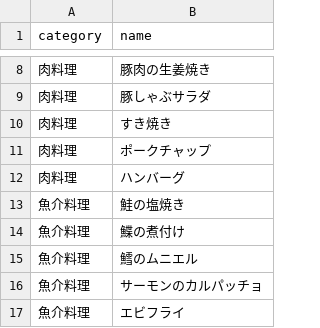
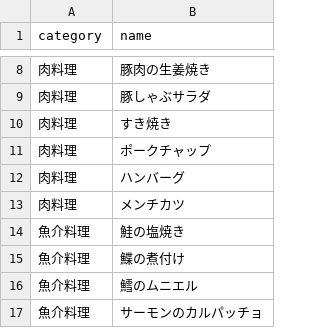
Before and after one commit to koharu26/kondate-roulette, a CSV file: main.csv, drawn as a sheet; only a part is shown, gaps mark what is left out; the shorter side is filled out with more unchanged rows; the diff names each change by its address in the sheet, - before the commit and + after, or states it on an @@ line.

```diff
--- a/main.csv
+++ b/main.csv
+row 13: 肉料理 | メンチカツ
```
Also changed, not shown: 3 other files.
